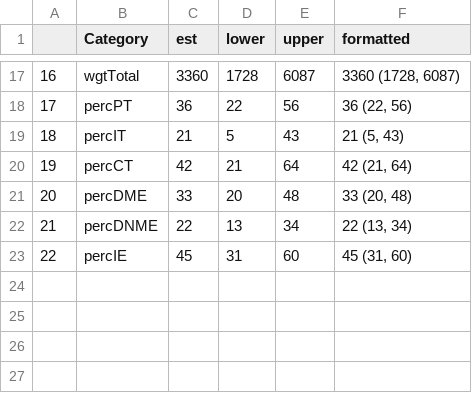
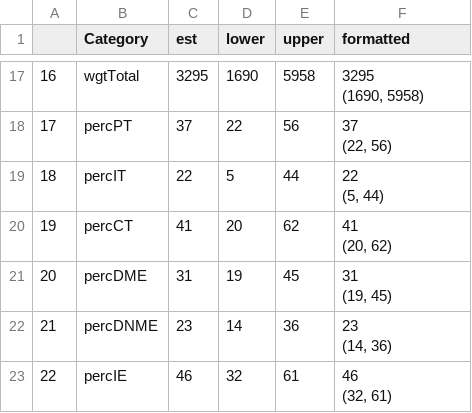
Before and after one commit to CAPTURE-TB-HIV/tb-lmic-patientcosts-review, a CSV file: output/tables/allLMICMeanCosts.csv, drawn as a sheet; only a part is shown, gaps mark what is left out; the diff covers the shown part only.

```diff
--- a/output/tables/allLMICMeanCosts.csv
+++ b/output/tables/allLMICMeanCosts.csv
@@ -17,7 +32,14 @@
-"16","wgtTotal",3360,1728,6087,"3360 (1728, 6087)"
-"17","percPT",36,22,56,"36 (22, 56)"
-"18","percIT",21,5,43,"21 (5, 43)"
-"19","percCT",42,21,64,"42 (21, 64)"
-"20","percDME",33,20,48,"33 (20, 48)"
-"21","percDNME",22,13,34,"22 (13, 34)"
-"22","percIE",45,31,60,"45 (31, 60)"
+"16","wgtTotal",3295,1690,5958,"3295
+(1690, 5958)"
+"17","percPT",37,22,56,"37
+(22, 56)"
+"18","percIT",22,5,44,"22
+(5, 44)"
+"19","percCT",41,20,62,"41
+(20, 62)"
+"20","percDME",31,19,45,"31
+(19, 45)"
+"21","percDNME",23,14,36,"23
+(14, 36)"
+"22","percIE",46,32,61,"46
+(32, 61)"
```
Also changed, not shown: 30 edited cells elsewhere in this file, output/tables/countryDRTBCosts.csv, output/tables/countryDSTBCosts.csv, 31 other files.
